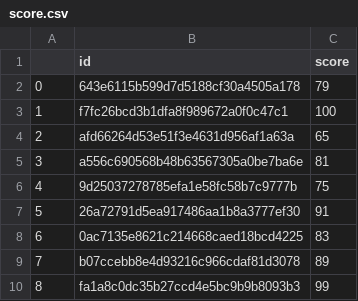
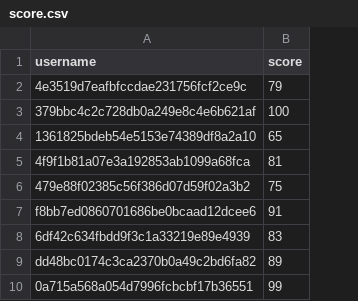
Before and after one commit to advapplab/LBLS160, a CSV file: output/score.csv, drawn as a sheet; only a part is shown; removed rows and columns are numbered as before the commit, all else as after; the diff names each change by its address in the sheet, - before the commit and + after, or states it on an @@ line.

```diff
--- a/output/score.csv
+++ b/output/score.csv
-column A, rows 2-10: 0 | 1 | 2 | 3 | 4 | 5 | 6 | 7 | 8
-column B (id), rows 2-10: 643e6115b599d7d5188cf30a4505a178 | f7fc26bcd3b1dfa8f989672a0f0c47c1 | afd66264d53e51f3e4631d956af1a63a | a556c690568b48b63567305a0be7ba6e | 9d25037278785efa1e58fc58b7c9777b | 26a72791d5ea917486aa1b8a3777ef30 | 0ac7135e8621c214668caed18bcd4225 | b07ccebb8e4d93216c966cdaf81d3078 | fa1a8c0dc35b27ccd4e5bc9b9b8093b3
+column A (username), rows 2-10: 4e3519d7eafbfccdae231756fcf2ce9c | 379bbc4c2c728db0a249e8c4e6b621af | 1361825bdeb54e5153e74389df8a2a10 | 4f9f1b81a07e3a192853ab1099a68fca | 479e88f02385c56f386d07d59f02a3b2 | f8bb7ed0860701686be0bcaad12dcee6 | 6df42c634fbdd9f3c1a33219e89e4939 | dd48bc0174c3ca2370b0a49c2bd6fa82 | 0a715a568a054d7996fcbcbf17b36551
```
Also changed, not shown: output/sill_af.csv, output/sill_be.csv, 14 other files.
